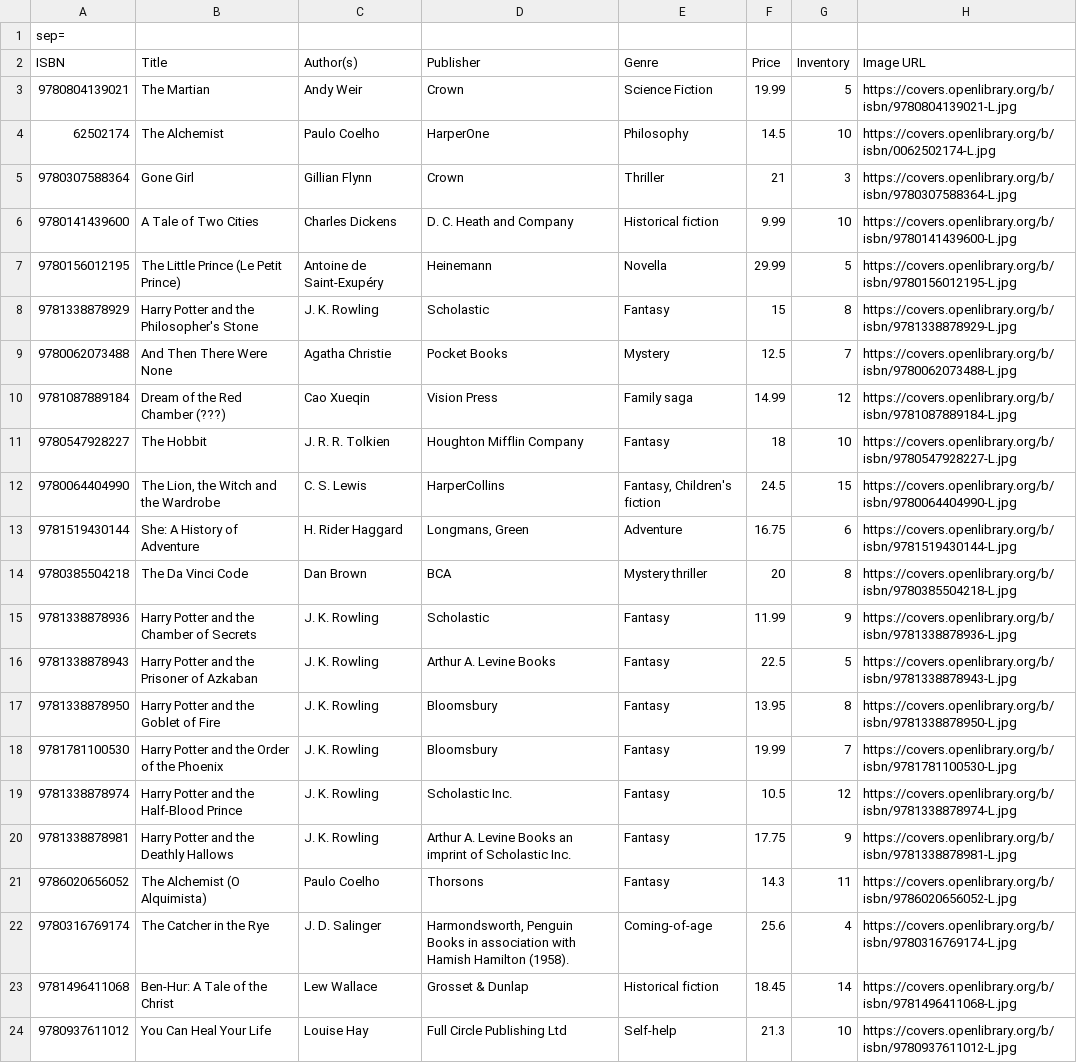
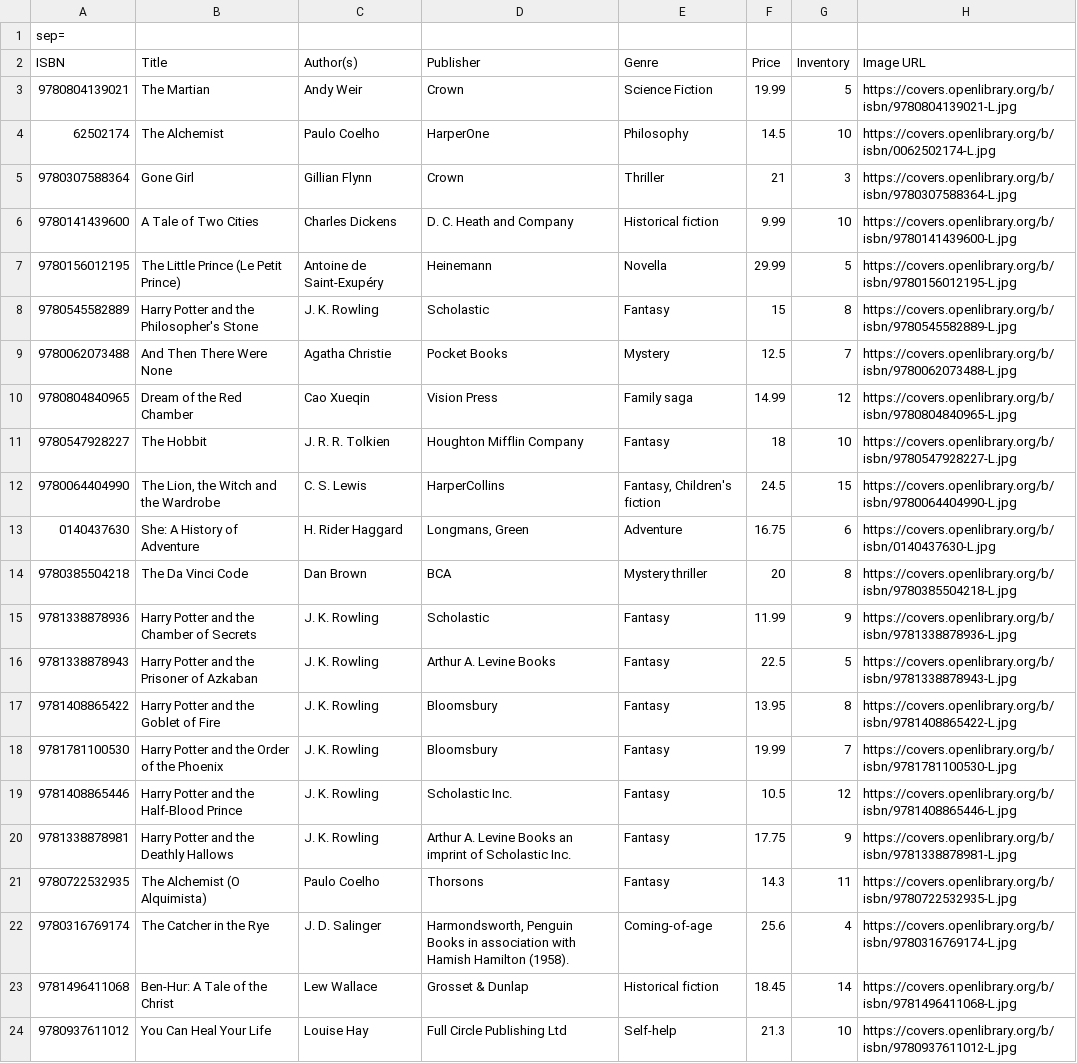
Before and after one commit to jtkandrews/SYSC4806Project, a CSV file: SvelteAmazin/src/main/resources/books.csv, drawn as a sheet; only a part is shown.

Commit message:
Modify test cases written for arraylist to Springboot JPA database, fix isbn mismatched images on openlibary

```diff
--- a/SvelteAmazin/src/main/resources/books.csv
+++ b/SvelteAmazin/src/main/resources/books.csv
@@ -7,8 +7,8 @@ ISBN|Title|Author(s)|Publisher|Genre|Price|Inventory|Image URL
 9780156012195|The Little Prince (Le Petit Prince)|Antoine de Saint-Exupéry|Heinemann|Novella|29.99|5|https://covers.openlibrary.org/b/isbn/9780156012195-L.jpg
-9781338878929|Harry Potter and the Philosopher's Stone|J. K. Rowling|Scholastic|Fantasy|15|8|https://covers.openlibrary.org/b/isbn/9781338878929-L.jpg
+9780545582889|Harry Potter and the Philosopher's Stone|J. K. Rowling|Scholastic|Fantasy|15|8|https://covers.openlibrary.org/b/isbn/9780545582889-L.jpg
 9780062073488|And Then There Were None|Agatha Christie|Pocket Books|Mystery|12.5|7|https://covers.openlibrary.org/b/isbn/9780062073488-L.jpg
-9781087889184|Dream of the Red Chamber (???)|Cao Xueqin|Vision Press|Family saga|14.99|12|https://covers.openlibrary.org/b/isbn/9781087889184-L.jpg
+9780804840965|Dream of the Red Chamber|Cao Xueqin|Vision Press|Family saga|14.99|12|https://covers.openlibrary.org/b/isbn/9780804840965-L.jpg
 9780547928227|The Hobbit|J. R. R. Tolkien|Houghton Mifflin Company|Fantasy|18|10|https://covers.openlibrary.org/b/isbn/9780547928227-L.jpg
 9780064404990|The Lion, the Witch and the Wardrobe|C. S. Lewis|HarperCollins|Fantasy, Children's fiction|24.5|15|https://covers.openlibrary.org/b/isbn/9780064404990-L.jpg
-9781519430144|She: A History of Adventure|H. Rider Haggard|Longmans, Green|Adventure|16.75|6|https://covers.openlibrary.org/b/isbn/9781519430144-L.jpg
+0140437630|She: A History of Adventure|H. Rider Haggard|Longmans, Green|Adventure|16.75|6|https://covers.openlibrary.org/b/isbn/0140437630-L.jpg
 9780385504218|The Da Vinci Code|Dan Brown|BCA|Mystery thriller|20|8|https://covers.openlibrary.org/b/isbn/9780385504218-L.jpg
@@ -16,7 +16,7 @@ ISBN|Title|Author(s)|Publisher|Genre|Price|Inventory|Image URL
 9781338878943|Harry Potter and the Prisoner of Azkaban|J. K. Rowling|Arthur A. Levine Books|Fantasy|22.5|5|https://covers.openlibrary.org/b/isbn/9781338878943-L.jpg
-9781338878950|Harry Potter and the Goblet of Fire|J. K. Rowling|Bloomsbury|Fantasy|13.95|8|https://covers.openlibrary.org/b/isbn/9781338878950-L.jpg
+9781408865422|Harry Potter and the Goblet of Fire|J. K. Rowling|Bloomsbury|Fantasy|13.95|8|https://covers.openlibrary.org/b/isbn/9781408865422-L.jpg
 9781781100530|Harry Potter and the Order of the Phoenix|J. K. Rowling|Bloomsbury|Fantasy|19.99|7|https://covers.openlibrary.org/b/isbn/9781781100530-L.jpg
-9781338878974|Harry Potter and the Half-Blood Prince|J. K. Rowling|Scholastic Inc.|Fantasy|10.5|12|https://covers.openlibrary.org/b/isbn/9781338878974-L.jpg
+9781408865446|Harry Potter and the Half-Blood Prince|J. K. Rowling|Scholastic Inc.|Fantasy|10.5|12|https://covers.openlibrary.org/b/isbn/9781408865446-L.jpg
 9781338878981|Harry Potter and the Deathly Hallows|J. K. Rowling|Arthur A. Levine Books an imprint of Scholastic Inc.|Fantasy|17.75|9|https://covers.openlibrary.org/b/isbn/9781338878981-L.jpg
-9786020656052|The Alchemist (O Alquimista)|Paulo Coelho|Thorsons|Fantasy|14.3|11|https://covers.openlibrary.org/b/isbn/9786020656052-L.jpg
+9780722532935|The Alchemist (O Alquimista)|Paulo Coelho|Thorsons|Fantasy|14.3|11|https://covers.openlibrary.org/b/isbn/9780722532935-L.jpg
 9780316769174|The Catcher in the Rye|J. D. Salinger|Harmondsworth, Penguin Books in association with Hamish Hamilton (1958).|Coming-of-age|25.6|4|https://covers.openlibrary.org/b/isbn/9780316769174-L.jpg
```
Also changed, not shown: 2 other files.
